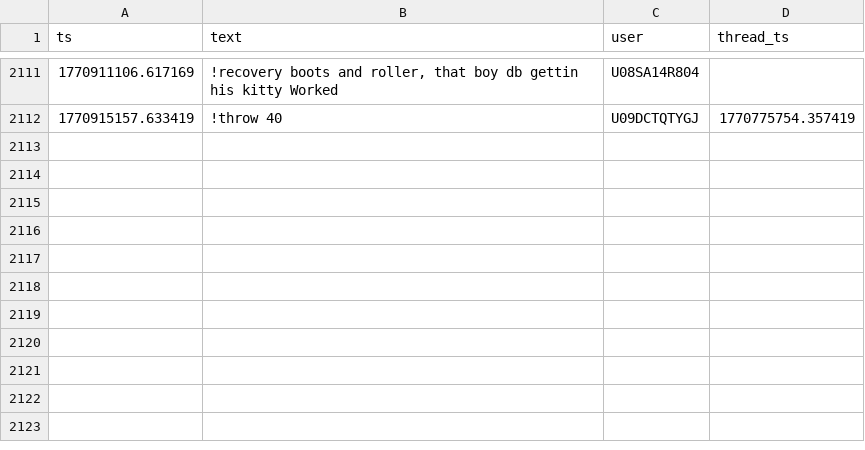
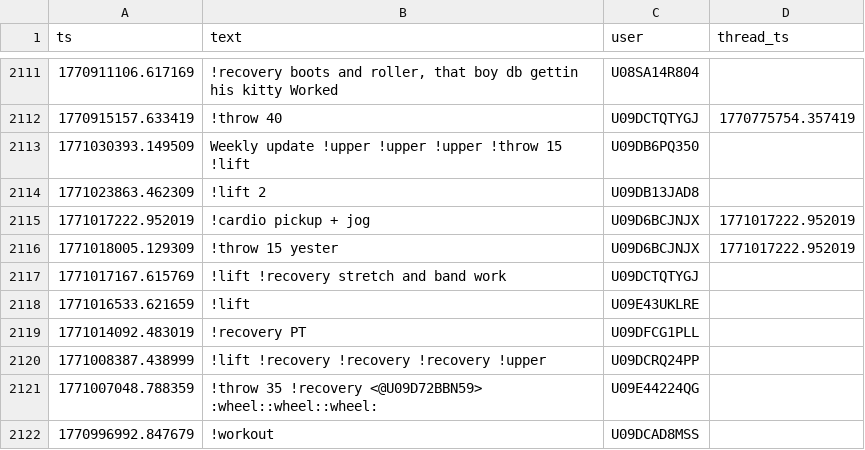
Before and after one commit to MGreenberg58/slackbot-main, a CSV file: messages.csv, drawn as a sheet; only a part is shown, gaps mark what is left out; the diff names each change by its address in the sheet, - before the commit and + after, or states it on an @@ line.

```diff
--- a/messages.csv
+++ b/messages.csv
+row 2113: 1771030393.149509 | Weekly update !upper !upper !upper !throw 15 !lift | U09DB6PQ350
+row 2114: 1771023863.462309 | !lift 2 | U09DB13JAD8
+row 2115: 1771017222.952019 | !cardio pickup + jog | U09D6BCJNJX | 1771017222.952019
+row 2116: 1771018005.129309 | !throw 15 yester | U09D6BCJNJX | 1771017222.952019
+row 2117: 1771017167.615769 | !lift !recovery stretch and band work | U09DCTQTYGJ
+row 2118: 1771016533.621659 | !lift | U09E43UKLRE
+row 2119: 1771014092.483019 | !recovery PT | U09DFCG1PLL
+row 2120: 1771008387.438999 | !lift !recovery !recovery !recovery !upper | U09DCRQ24PP
+row 2121: 1771007048.788359 | !throw 35 !recovery <@U09D72BBN59> :wheel::wheel::wheel: | U09E44224QG
+row 2122: 1770996992.847679 | !workout | U09DCAD8MSS
```
